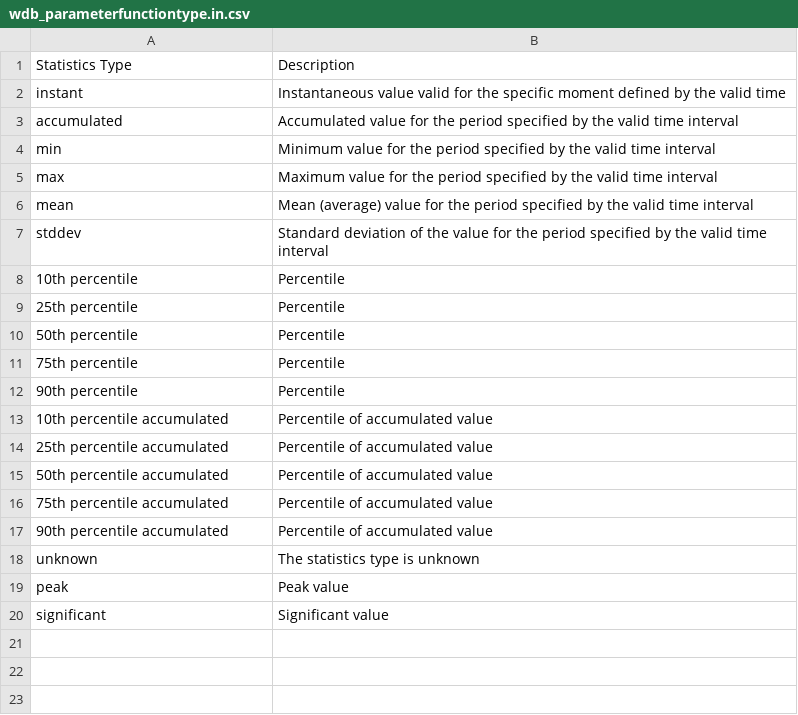
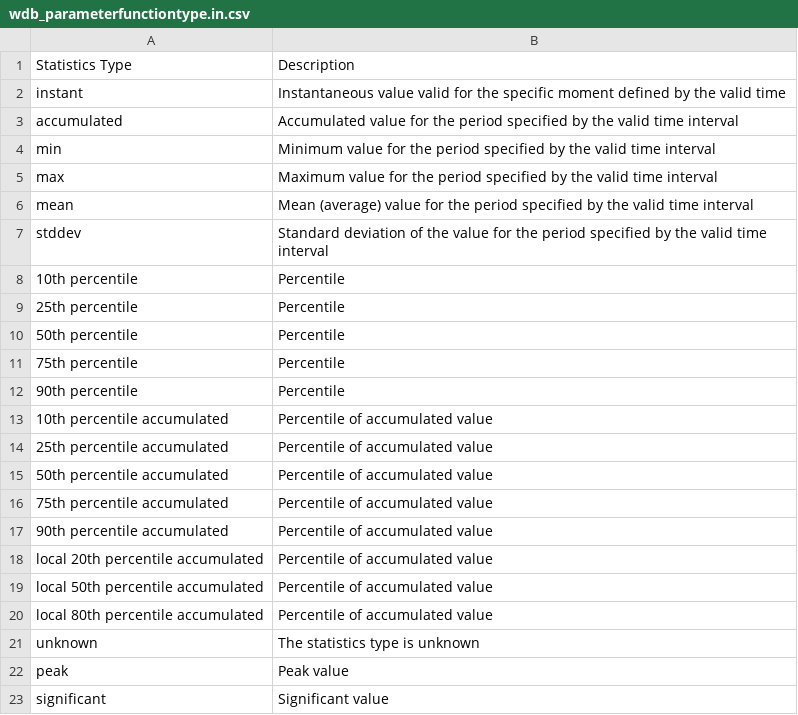
Before and after one commit to metno/wdb, a CSV file: etc/metadata/wdb_parameterfunctiontype.in.csv, drawn as a sheet.

Commit message:
Added new metadata for precipitation probability

```diff
--- a/etc/metadata/wdb_parameterfunctiontype.in.csv
+++ b/etc/metadata/wdb_parameterfunctiontype.in.csv
@@ -17,2 +17,5 @@ stddev|Standard deviation of the value for the period specified by the valid tim
 90th percentile accumulated|Percentile of accumulated value
+local 20th percentile accumulated|Percentile of accumulated value
+local 50th percentile accumulated|Percentile of accumulated value
+local 80th percentile accumulated|Percentile of accumulated value
 unknown|The statistics type is unknown
```
Also changed, not shown: etc/metadata/wdb_valuedimensionlessparameter.in.csv, etc/metadata/wdb_valuefunctionparameter.in.csv, 1 other file.
